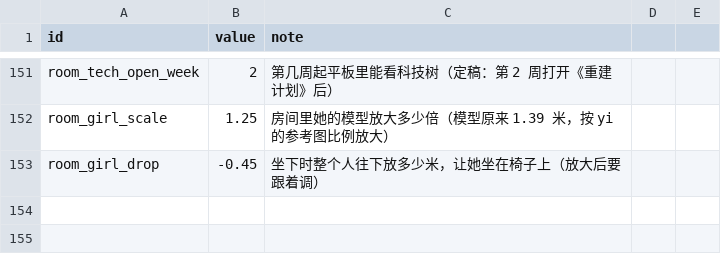
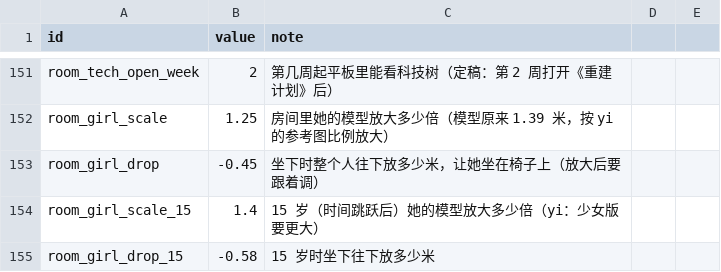
Before and after one commit to yijiuxia/to-you-tomorrow, a CSV file: data/balance.csv, drawn as a sheet; only a part is shown, gaps mark what is left out; the diff names each change by its address in the sheet, - before the commit and + after, or states it on an @@ line.

```diff
--- a/data/balance.csv
+++ b/data/balance.csv
+row 154: room_girl_scale_15 | 1.4 | 15 岁（时间跳跃后）她的模型放大多少倍（yi：少女版要更大）
+row 155: room_girl_drop_15 | -0.58 | 15 岁时坐下往下放多少米
```
Also changed, not shown: 2 other files.
